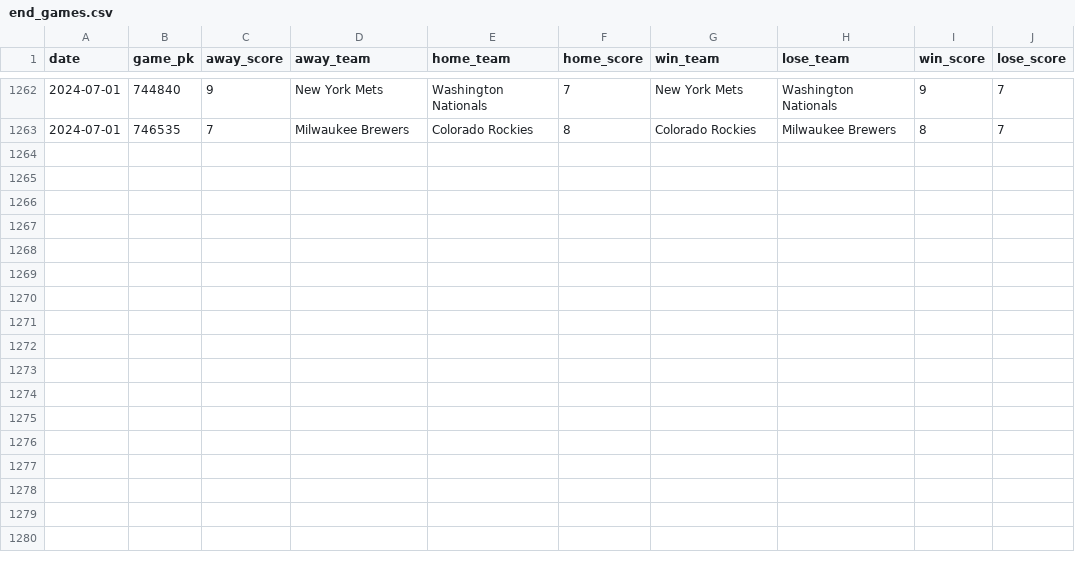
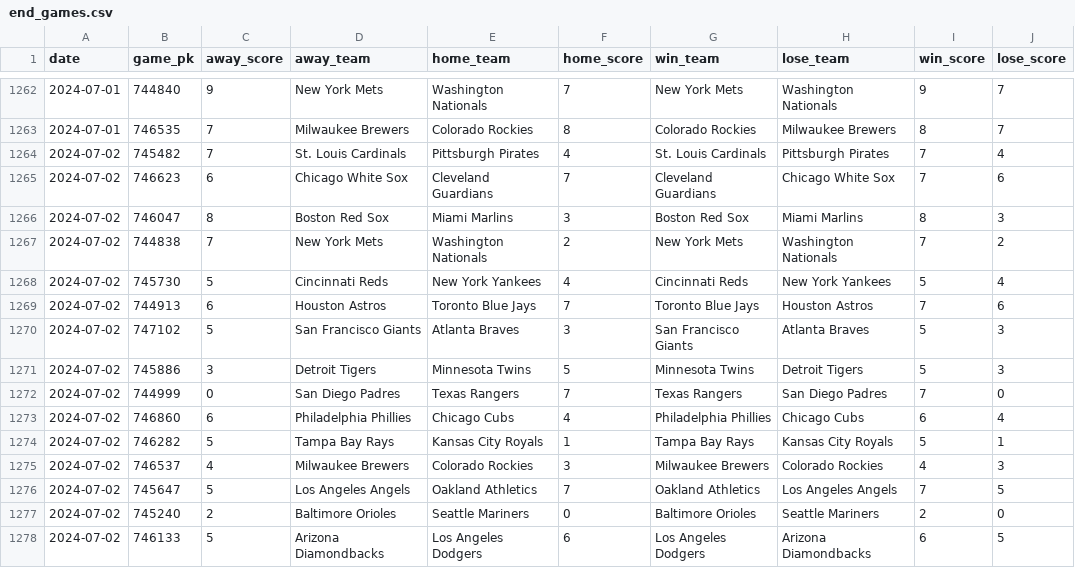
Before and after one commit to chadallison/mlb24, a CSV file: data/end_games.csv, drawn as a sheet; only a part is shown, gaps mark what is left out.

```diff
--- a/data/end_games.csv
+++ b/data/end_games.csv
@@ -1263 +1263,16 @@ date,game_pk,away_score,away_team,home_team,home_score,win_team,lose_team,win_sc
 2024-07-01,746535,7,Milwaukee Brewers,Colorado Rockies,8,Colorado Rockies,Milwaukee Brewers,8,7
+2024-07-02,745482,7,St. Louis Cardinals,Pittsburgh Pirates,4,St. Louis Cardinals,Pittsburgh Pirates,7,4
+2024-07-02,746623,6,Chicago White Sox,Cleveland Guardians,7,Cleveland Guardians,Chicago White Sox,7,6
+2024-07-02,746047,8,Boston Red Sox,Miami Marlins,3,Boston Red Sox,Miami Marlins,8,3
+2024-07-02,744838,7,New York Mets,Washington Nationals,2,New York Mets,Washington Nationals,7,2
+2024-07-02,745730,5,Cincinnati Reds,New York Yankees,4,Cincinnati Reds,New York Yankees,5,4
+2024-07-02,744913,6,Houston Astros,Toronto Blue Jays,7,Toronto Blue Jays,Houston Astros,7,6
+2024-07-02,747102,5,San Francisco Giants,Atlanta Braves,3,San Francisco Giants,Atlanta Braves,5,3
+2024-07-02,745886,3,Detroit Tigers,Minnesota Twins,5,Minnesota Twins,Detroit Tigers,5,3
+2024-07-02,744999,0,San Diego Padres,Texas Rangers,7,Texas Rangers,San Diego Padres,7,0
+2024-07-02,746860,6,Philadelphia Phillies,Chicago Cubs,4,Philadelphia Phillies,Chicago Cubs,6,4
+2024-07-02,746282,5,Tampa Bay Rays,Kansas City Royals,1,Tampa Bay Rays,Kansas City Royals,5,1
+2024-07-02,746537,4,Milwaukee Brewers,Colorado Rockies,3,Milwaukee Brewers,Colorado Rockies,4,3
+2024-07-02,745647,5,Los Angeles Angels,Oakland Athletics,7,Oakland Athletics,Los Angeles Angels,7,5
+2024-07-02,745240,2,Baltimore Orioles,Seattle Mariners,0,Baltimore Orioles,Seattle Mariners,2,0
+2024-07-02,746133,5,Arizona Diamondbacks,Los Angeles Dodgers,6,Los Angeles Dodgers,Arizona Diamondbacks,6,5
```
Also changed, not shown: data/first_scorers.csv, 21 other files.
